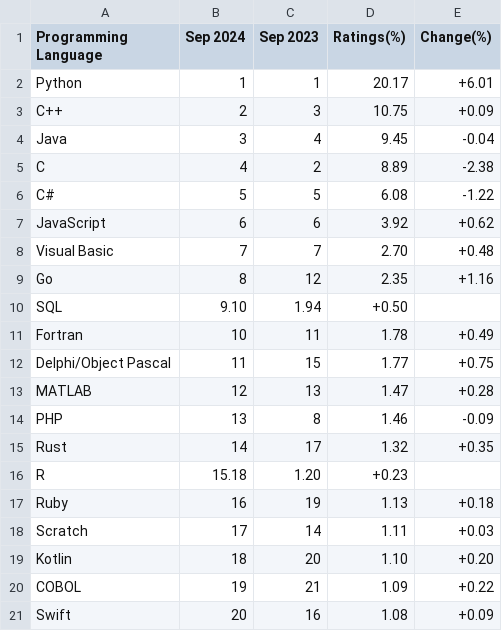
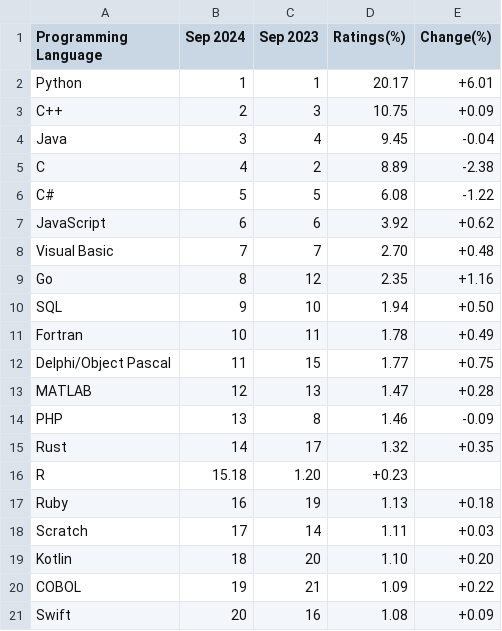
Before and after one commit to toUpperCase78/tiobe-index-ratings, a CSV file: tiobe_index_september2024.csv, drawn as a sheet.

Commit message:
TIOBE Index Ratings Top 20 - September 2024

```diff
--- a/tiobe_index_september2024.csv
+++ b/tiobe_index_september2024.csv
@@ -9,3 +9,3 @@ Visual Basic,7,7,2.70,+0.48
 Go,8,12,2.35,+1.16
-SQL,9.10,1.94,+0.50
+SQL,9,10,1.94,+0.50
 Fortran,10,11,1.78,+0.49
```
